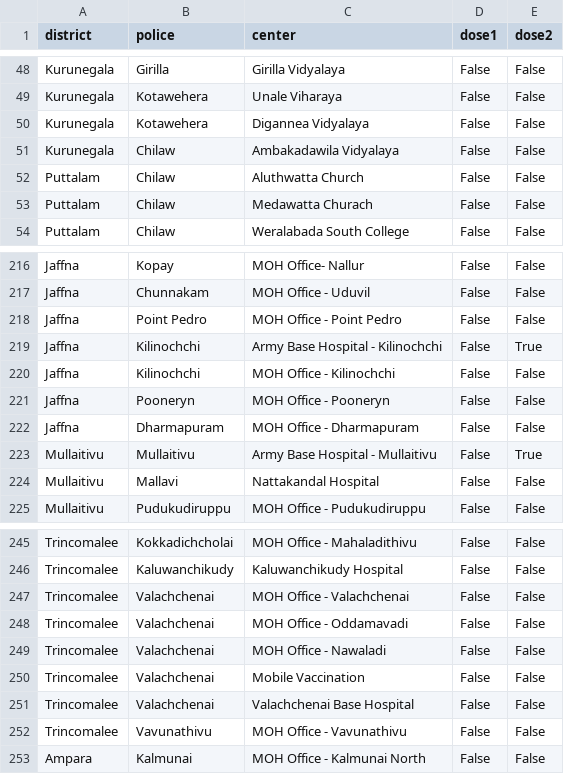
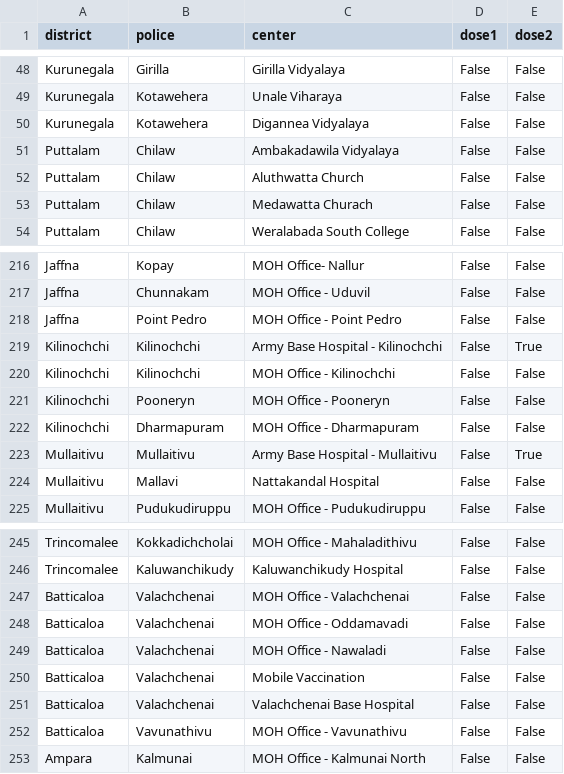
Before and after one commit to nuuuwan/covid19, a TSV file: covid19.lk_vax_centers.20210820.basic.tsv, drawn as a sheet; only a part is shown, gaps mark what is left out.

```diff
--- a/covid19.lk_vax_centers.20210820.basic.tsv
+++ b/covid19.lk_vax_centers.20210820.basic.tsv
@@ -50,3 +50,3 @@ Kurunegala	Kotawehera	Unale Viharaya	False	False
 Kurunegala	Kotawehera	Digannea Vidyalaya	False	False
-Kurunegala	Chilaw	Ambakadawila Vidyalaya	False	False
+Puttalam	Chilaw	Ambakadawila Vidyalaya	False	False
 Puttalam	Chilaw	Aluthwatta Church	False	False
@@ -218,6 +218,6 @@ Jaffna	Chunnakam	MOH Office - Uduvil	False	False
 Jaffna	Point Pedro	MOH Office - Point Pedro	False	False
-Jaffna	Kilinochchi	Army Base Hospital - Kilinochchi	False	True
-Jaffna	Kilinochchi	MOH Office - Kilinochchi	False	False
-Jaffna	Pooneryn	MOH Office - Pooneryn	False	False
-Jaffna	Dharmapuram	MOH Office - Dharmapuram	False	False
+Kilinochchi	Kilinochchi	Army Base Hospital - Kilinochchi	False	True
+Kilinochchi	Kilinochchi	MOH Office - Kilinochchi	False	False
+Kilinochchi	Pooneryn	MOH Office - Pooneryn	False	False
+Kilinochchi	Dharmapuram	MOH Office - Dharmapuram	False	False
 Mullaitivu	Mullaitivu	Army Base Hospital - Mullaitivu	False	True
@@ -246,8 +246,8 @@ Trincomalee	Kokkadichcholai	MOH Office - Mahaladithivu	False	False
 Trincomalee	Kaluwanchikudy	Kaluwanchikudy Hospital	False	False
-Trincomalee	Valachchenai	MOH Office - Valachchenai	False	False
-Trincomalee	Valachchenai	MOH Office - Oddamavadi	False	False
-Trincomalee	Valachchenai	MOH Office - Nawaladi	False	False
-Trincomalee	Valachchenai	Mobile Vaccination	False	False
-Trincomalee	Valachchenai	Valachchenai Base Hospital	False	False
-Trincomalee	Vavunathivu	MOH Office - Vavunathivu	False	False
+Batticaloa	Valachchenai	MOH Office - Valachchenai	False	False
+Batticaloa	Valachchenai	MOH Office - Oddamavadi	False	False
+Batticaloa	Valachchenai	MOH Office - Nawaladi	False	False
+Batticaloa	Valachchenai	Mobile Vaccination	False	False
+Batticaloa	Valachchenai	Valachchenai Base Hospital	False	False
+Batticaloa	Vavunathivu	MOH Office - Vavunathivu	False	False
 Ampara	Kalmunai	MOH Office - Kalmunai North	False	False
```
Also changed, not shown: covid19.lk_vax_centers.20210820.tsv, covid19.lk_vax_centers.latest.basic.tsv, 9 other files.
